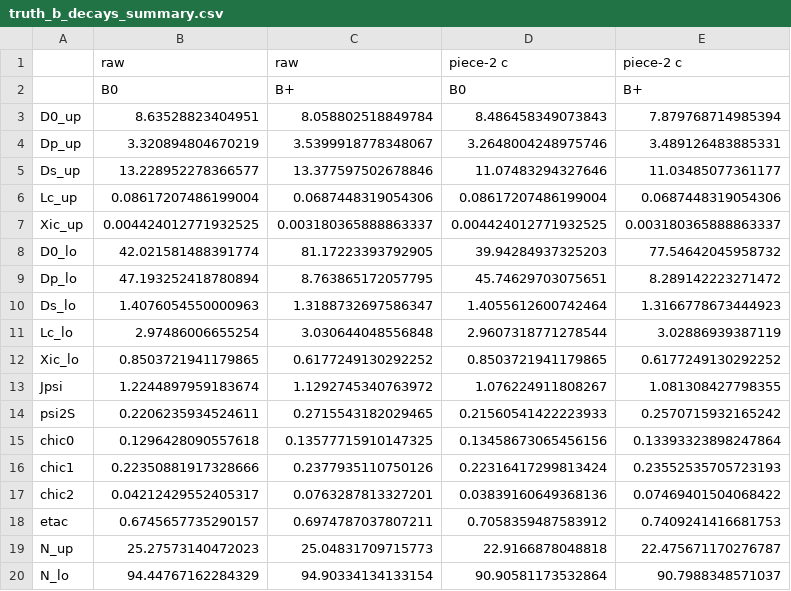
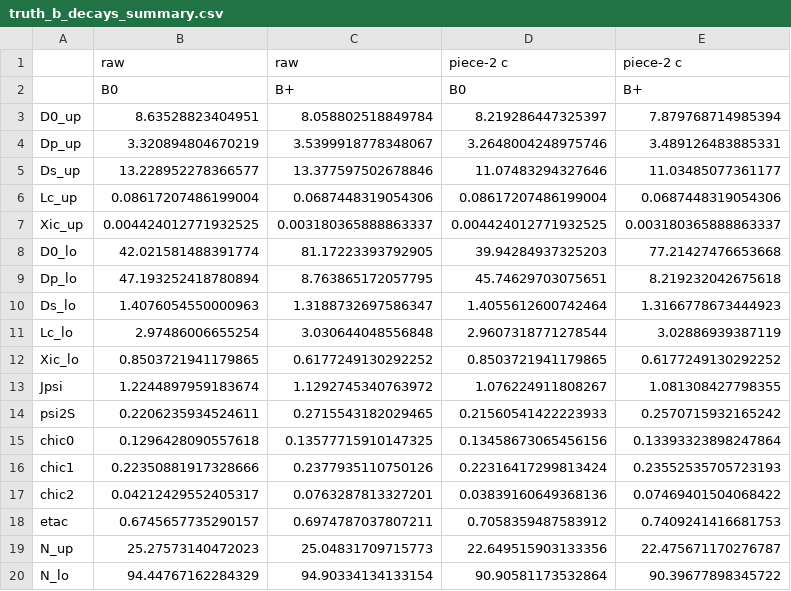
Before and after one commit to zjkjsd/inclusive_R_D, a CSV file: Notebooks/Plotting/csv_output/truth_b_decays_summary.csv, drawn as a sheet.

```diff
--- a/Notebooks/Plotting/csv_output/truth_b_decays_summary.csv
+++ b/Notebooks/Plotting/csv_output/truth_b_decays_summary.csv
@@ -2,3 +2,3 @@
 ,B0,B+,B0,B+
-D0_up,8.63528823404951,8.058802518849784,8.486458349073843,7.879768714985394
+D0_up,8.63528823404951,8.058802518849784,8.219286447325397,7.879768714985394
 Dp_up,3.320894804670219,3.5399918778348067,3.2648004248975746,3.489126483885331
@@ -7,4 +7,4 @@ Lc_up,0.08617207486199004,0.0687448319054306,0.08617207486199004,0.0687448319054
 Xic_up,0.004424012771932525,0.003180365888863337,0.004424012771932525,0.003180365888863337
-D0_lo,42.021581488391774,81.17223393792905,39.94284937325203,77.54642045958732
-Dp_lo,47.193252418780894,8.763865172057795,45.74629703075651,8.289142223271472
+D0_lo,42.021581488391774,81.17223393792905,39.94284937325203,77.21427476653668
+Dp_lo,47.193252418780894,8.763865172057795,45.74629703075651,8.219232042675618
 Ds_lo,1.4076054550000963,1.3188732697586347,1.4055612600742464,1.3166778673444923
@@ -18,3 +18,3 @@ chic2,0.04212429552405317,0.0763287813327201,0.03839160649368136,0.0746940150406
 etac,0.6745657735290157,0.6974787037807211,0.7058359487583912,0.7409241416681753
-N_up,25.27573140472023,25.04831709715773,22.9166878048818,22.475671170276787
-N_lo,94.44767162284329,94.90334134133154,90.90581173532864,90.7988348571037
+N_up,25.27573140472023,25.04831709715773,22.649515903133356,22.475671170276787
+N_lo,94.44767162284329,94.90334134133154,90.90581173532864,90.39677898345722
```
Also changed, not shown: 2 other files.
